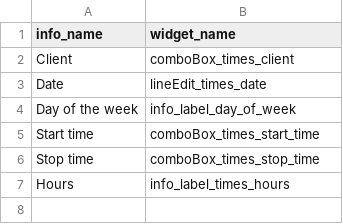
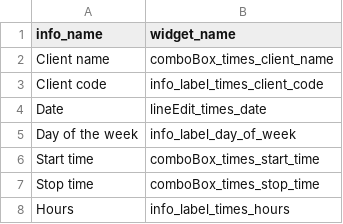
Before and after one commit to haroldmeerwaldt/a_simple_accounting_program, a TSV file: input_files/constants/times_info_structure.tsv, drawn as a sheet.

Commit message:
times tab reads in clients; add client updates clients in times tab; started with buttons for invoice

```diff
--- a/input_files/constants/times_info_structure.tsv
+++ b/input_files/constants/times_info_structure.tsv
@@ -1,3 +1,4 @@
 info_name	widget_name
-Client	comboBox_times_client
+Client name	comboBox_times_client_name
+Client code	info_label_times_client_code
 Date	lineEdit_times_date
```
Also changed, not shown: 10 other files.
